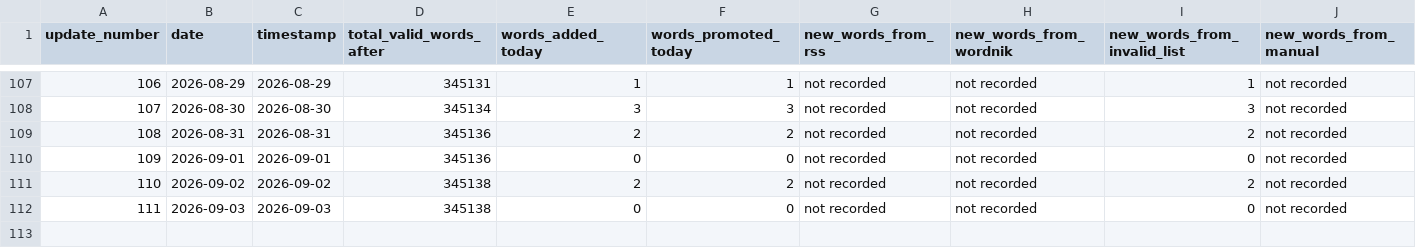
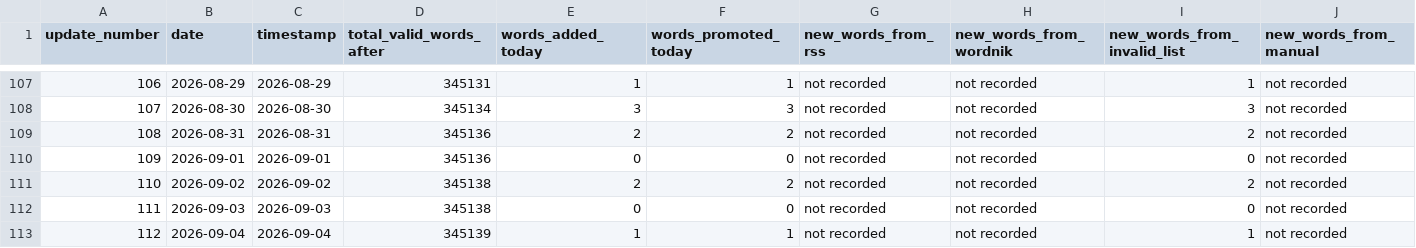
Before and after one commit to ryanjosephkamp/english-openlist, a CSV file: updates/updates_log.csv, drawn as a sheet; only a part is shown, gaps mark what is left out; rows hold the shown columns only; the diff names each change by its address in the sheet, - before the commit and + after, or states it on an @@ line.

```diff
--- a/updates/updates_log.csv
+++ b/updates/updates_log.csv
+row 113: 112 | 2026-09-04 | 2026-09-04 | 345139 | 1 | 1 | not recorded | not recorded | 1 | not recorded
```
Also changed, not shown: 3 other files.
